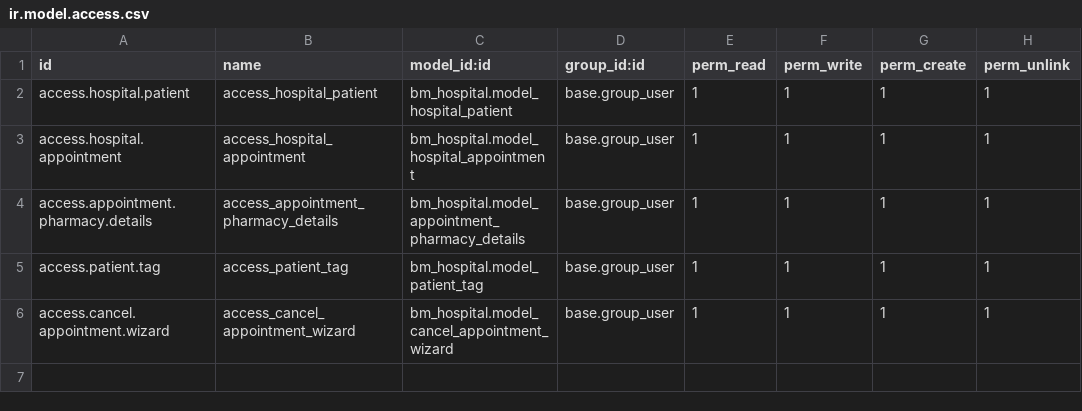
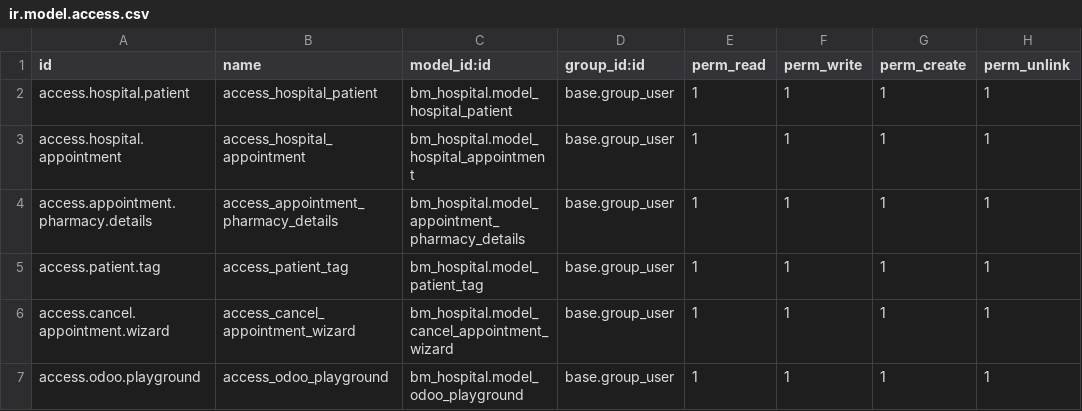
Before and after one commit to elahy/HospitalManagementSystem, a CSV file: security/ir.model.access.csv, drawn as a sheet; the diff names each change by its address in the sheet, - before the commit and + after, or states it on an @@ line.

```diff
--- a/security/ir.model.access.csv
+++ b/security/ir.model.access.csv
+row 7: access.odoo.playground | access_odoo_playground | bm_hospital.model_odoo_playground | base.group_user | 1 | 1 | 1 | 1
```
Also changed, not shown: 2 other files.
